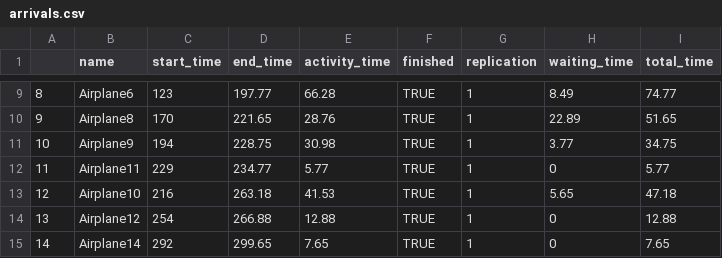
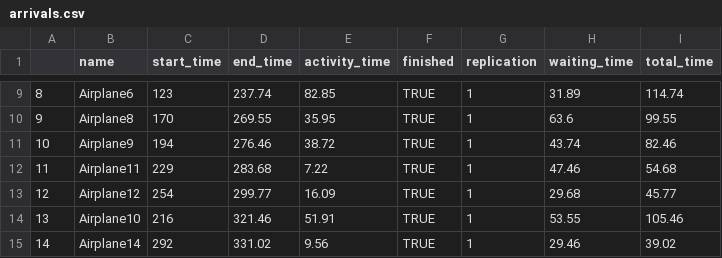
Before and after one commit to SUTSIM/airport-mm2, a CSV file: assets/arrivals.csv, drawn as a sheet; only a part is shown, gaps mark what is left out; the diff covers the shown part only.

```diff
--- a/assets/arrivals.csv
+++ b/assets/arrivals.csv
@@ -9,7 +9,7 @@
-"8","Airplane6",123,197.77,66.28,TRUE,1,8.49,74.77
-"9","Airplane8",170,221.65,28.76,TRUE,1,22.89,51.65
-"10","Airplane9",194,228.75,30.98,TRUE,1,3.77,34.75
-"11","Airplane11",229,234.77,5.77,TRUE,1,0,5.77
-"12","Airplane10",216,263.18,41.53,TRUE,1,5.65,47.18
-"13","Airplane12",254,266.88,12.88,TRUE,1,0,12.88
-"14","Airplane14",292,299.65,7.65,TRUE,1,0,7.65
+"8","Airplane6",123,237.74,82.85,TRUE,1,31.89,114.74
+"9","Airplane8",170,269.55,35.95,TRUE,1,63.6,99.55
+"10","Airplane9",194,276.46,38.72,TRUE,1,43.74,82.46
+"11","Airplane11",229,283.68,7.22,TRUE,1,47.46,54.68
+"12","Airplane12",254,299.77,16.09,TRUE,1,29.68,45.77
+"13","Airplane10",216,321.46,51.91,TRUE,1,53.55,105.46
+"14","Airplane14",292,331.02,9.56,TRUE,1,29.46,39.02
```
Also changed, not shown: 129 edited cells elsewhere in this file, 7 other files.
